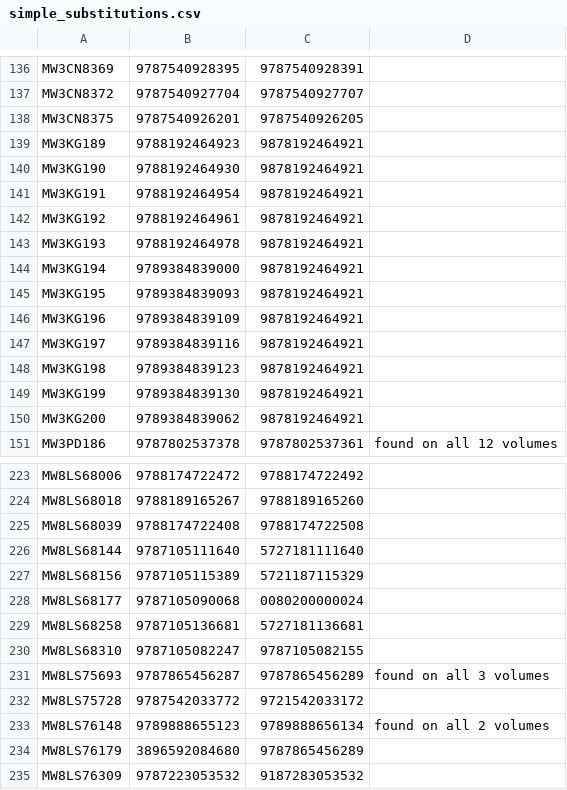
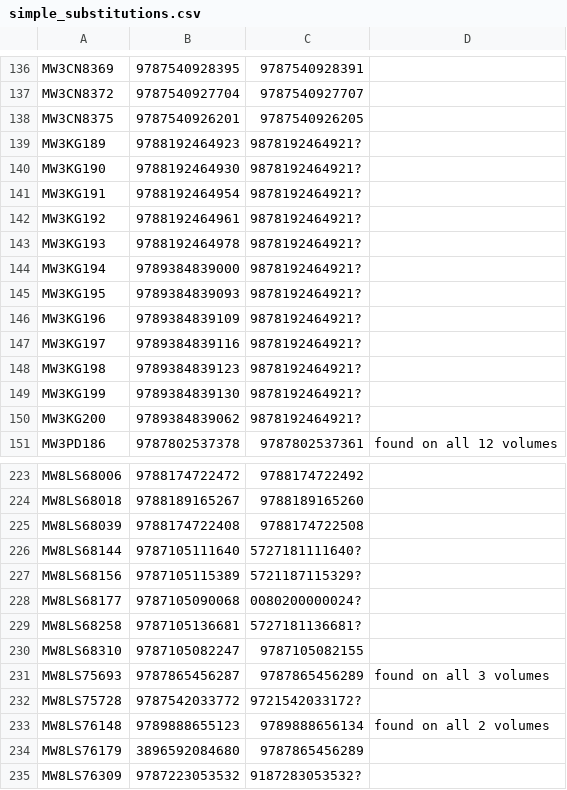
Before and after one commit to buda-base/ISBN-detector, a CSV file: analysis/simple_substitutions.csv, drawn as a sheet; only a part is shown, gaps mark what is left out; the diff covers the shown part only.

```diff
--- a/analysis/simple_substitutions.csv
+++ b/analysis/simple_substitutions.csv
@@ -138,14 +138,14 @@ MW3CN8372,9787540927704,9787540927707
 MW3CN8375,9787540926201,9787540926205
-MW3KG189,9788192464923,9878192464921
-MW3KG190,9788192464930,9878192464921
-MW3KG191,9788192464954,9878192464921
-MW3KG192,9788192464961,9878192464921
-MW3KG193,9788192464978,9878192464921
-MW3KG194,9789384839000,9878192464921
-MW3KG195,9789384839093,9878192464921
-MW3KG196,9789384839109,9878192464921
-MW3KG197,9789384839116,9878192464921
-MW3KG198,9789384839123,9878192464921
-MW3KG199,9789384839130,9878192464921
-MW3KG200,9789384839062,9878192464921
+MW3KG189,9788192464923,9878192464921?
+MW3KG190,9788192464930,9878192464921?
+MW3KG191,9788192464954,9878192464921?
+MW3KG192,9788192464961,9878192464921?
+MW3KG193,9788192464978,9878192464921?
+MW3KG194,9789384839000,9878192464921?
+MW3KG195,9789384839093,9878192464921?
+MW3KG196,9789384839109,9878192464921?
+MW3KG197,9789384839116,9878192464921?
+MW3KG198,9789384839123,9878192464921?
+MW3KG199,9789384839130,9878192464921?
+MW3KG200,9789384839062,9878192464921?
 MW3PD186,9787802537378,9787802537361,found on all 12 volumes
@@ -225,11 +225,11 @@ MW8LS68018,9788189165267,9788189165260
 MW8LS68039,9788174722408,9788174722508
-MW8LS68144,9787105111640,5727181111640
-MW8LS68156,9787105115389,5721187115329
-MW8LS68177,9787105090068,0080200000024
-MW8LS68258,9787105136681,5727181136681
+MW8LS68144,9787105111640,5727181111640?
+MW8LS68156,9787105115389,5721187115329?
+MW8LS68177,9787105090068,0080200000024?
+MW8LS68258,9787105136681,5727181136681?
 MW8LS68310,9787105082247,9787105082155
 MW8LS75693,9787865456287,9787865456289,found on all 3 volumes
-MW8LS75728,9787542033772,9721542033172
+MW8LS75728,9787542033772,9721542033172?
 MW8LS76148,9789888655123,9789888656134,found on all 2 volumes
 MW8LS76179,3896592084680,9787865456289
-MW8LS76309,9787223053532,9187283053532
+MW8LS76309,9787223053532,9187283053532?
```
Also changed, not shown: 30 edited cells elsewhere in this file, analysis/mutli_volumes_diff_isbn_no_review.csv, analysis/mutli_volumes_diff_isbn_review.csv, 4 other files.
